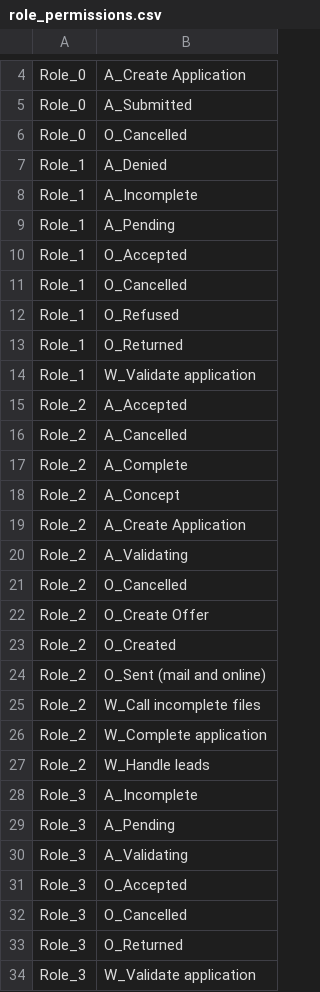
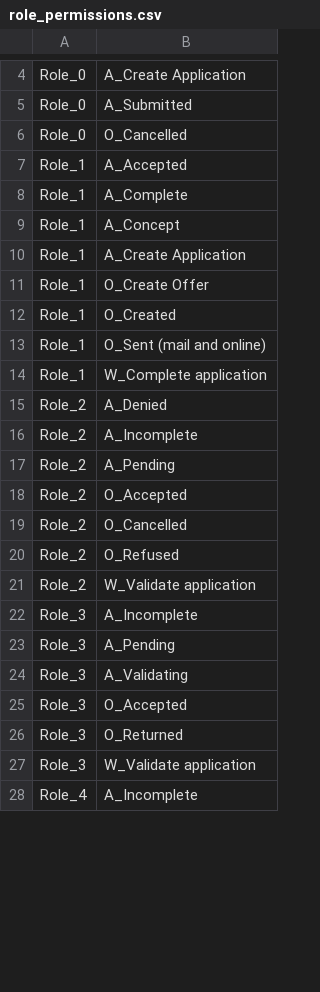
Before and after one commit to mbrieg/bppso-groupwork, a CSV file: resources/permissions/role_permissions.csv, drawn as a sheet; only a part is shown, gaps mark what is left out; the diff covers the shown part only.

Commit message:
Add all relevant graphs of resource permission analysis

```diff
--- a/resources/permissions/role_permissions.csv
+++ b/resources/permissions/role_permissions.csv
@@ -6,23 +6,17 @@ Role_0,A_Submitted
 Role_0,O_Cancelled
-Role_1,A_Denied
-Role_1,A_Incomplete
-Role_1,A_Pending
-Role_1,O_Accepted
-Role_1,O_Cancelled
-Role_1,O_Refused
-Role_1,O_Returned
-Role_1,W_Validate application
-Role_2,A_Accepted
-Role_2,A_Cancelled
-Role_2,A_Complete
-Role_2,A_Concept
-Role_2,A_Create Application
-Role_2,A_Validating
+Role_1,A_Accepted
+Role_1,A_Complete
+Role_1,A_Concept
+Role_1,A_Create Application
+Role_1,O_Create Offer
+Role_1,O_Created
+Role_1,O_Sent (mail and online)
+Role_1,W_Complete application
+Role_2,A_Denied
+Role_2,A_Incomplete
+Role_2,A_Pending
+Role_2,O_Accepted
 Role_2,O_Cancelled
-Role_2,O_Create Offer
-Role_2,O_Created
-Role_2,O_Sent (mail and online)
-Role_2,W_Call incomplete files
-Role_2,W_Complete application
-Role_2,W_Handle leads
+Role_2,O_Refused
+Role_2,W_Validate application
 Role_3,A_Incomplete
@@ -31,4 +25,4 @@ Role_3,A_Validating
 Role_3,O_Accepted
-Role_3,O_Cancelled
 Role_3,O_Returned
 Role_3,W_Validate application
+Role_4,A_Incomplete
```
Also changed, not shown: 7 added rows, 3 removed rows and 3 edited cells elsewhere in this file, resources/permissions/files/resource_roles_act.csv, resources/permissions/files/resource_roles_feat.csv, 11 other files.
